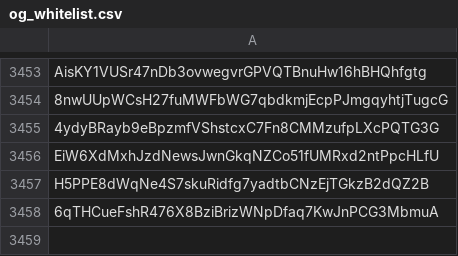
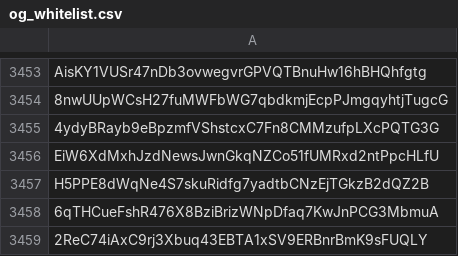
Before and after one commit to heinthetaung198/decker-backend, a CSV file: og_whitelist.csv, drawn as a sheet; only a part is shown, gaps mark what is left out; the diff names each change by its address in the sheet, - before the commit and + after, or states it on an @@ line.

Commit message:
Update og_whitelist.csv

```diff
--- a/og_whitelist.csv
+++ b/og_whitelist.csv
+row 3459: 2ReC74iAxC9rj3Xbuq43EBTA1xSV9ERBnrBmK9sFUQLY
```
